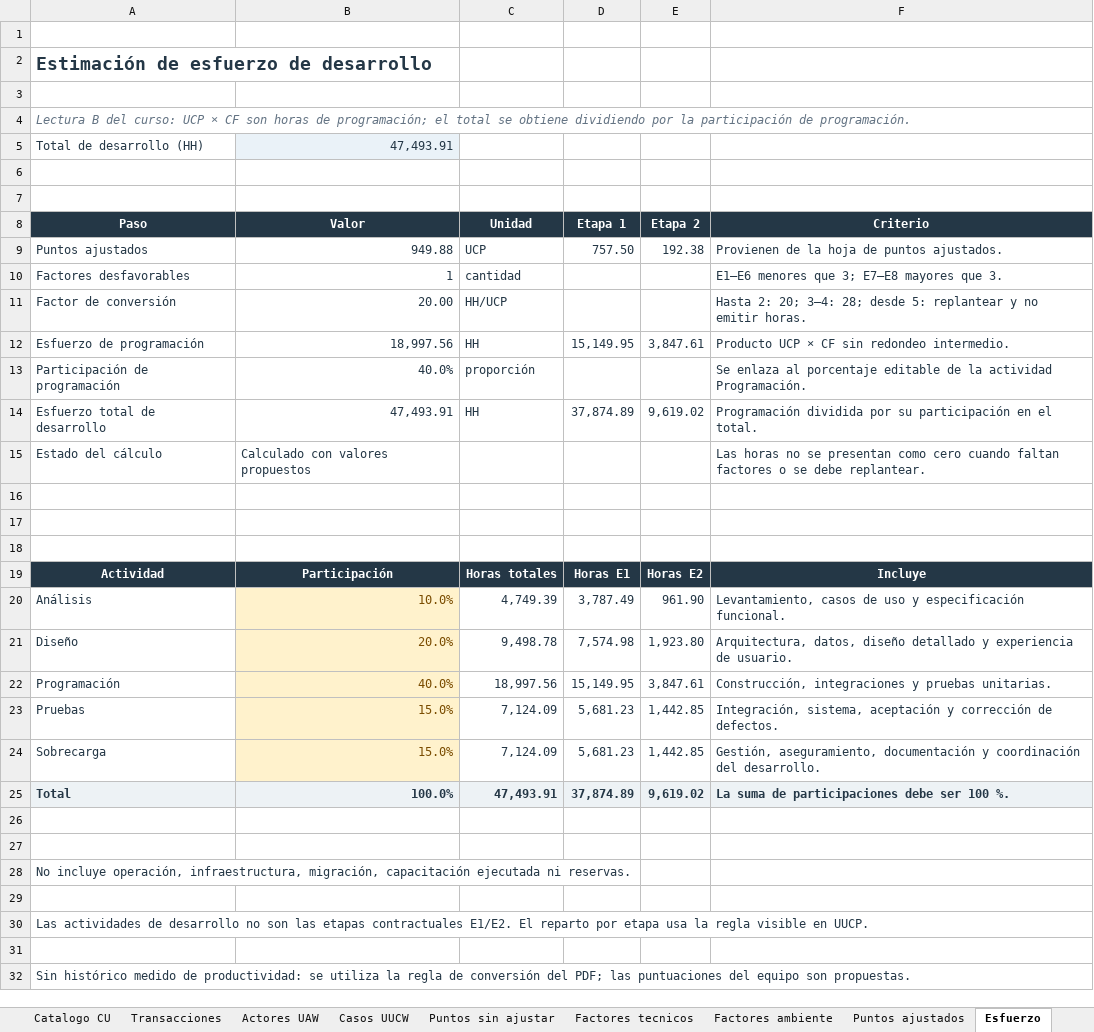
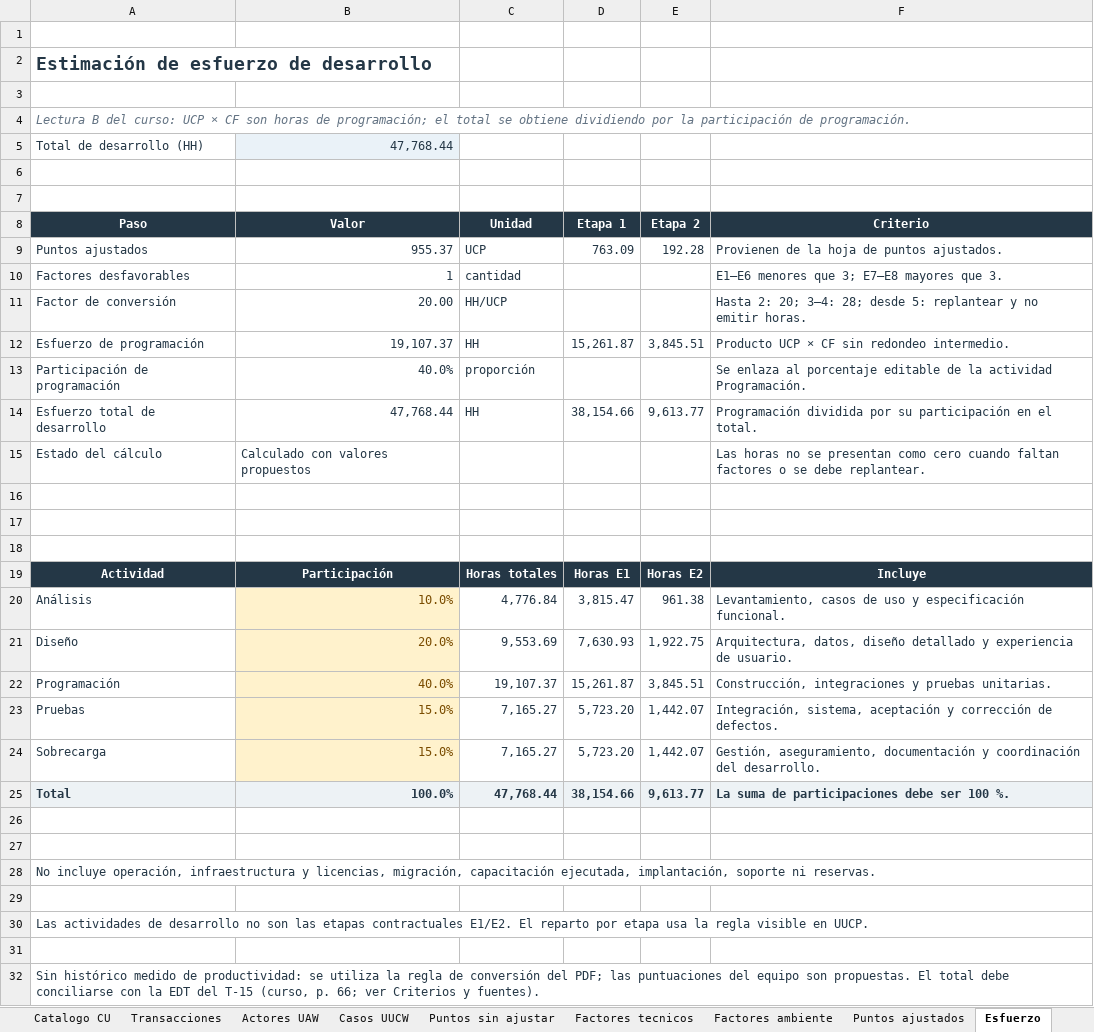
Before and after one commit to PatricioH315/LafroX, an Excel workbook: outputs/estimacion-casos-de-uso/LafroX_Estimacion_Casos_de_Uso.xlsx, sheet Esfuerzo, drawn as a sheet; values as stored, in another font and other column widths than the file's, no borders; conditional formats not drawn; the diff names each change by its address in the sheet, - before the commit and + after, or states it on an @@ line.

```diff
--- a/outputs/estimacion-casos-de-uso/LafroX_Estimacion_Casos_de_Uso.xlsx (sheet Esfuerzo)
+++ b/outputs/estimacion-casos-de-uso/LafroX_Estimacion_Casos_de_Uso.xlsx (sheet Esfuerzo)
-B5 (Valor): 47,493.91
+B5 (Valor): 47,768.44
-B9 (Valor): 949.88
+B9 (Valor): 955.37
-D9 (Etapa 1): 757.50
+D9 (Etapa 1): 763.09
-E9 (Etapa 2): 192.38
+E9 (Etapa 2): 192.28
-B12 (Valor): 18,997.56
+B12 (Valor): 19,107.37
-D12 (Etapa 1): 15,149.95
+D12 (Etapa 1): 15,261.87
-E12 (Etapa 2): 3,847.61
+E12 (Etapa 2): 3,845.51
-B14 (Valor): 47,493.91
+B14 (Valor): 47,768.44
-D14 (Etapa 1): 37,874.89
+D14 (Etapa 1): 38,154.66
-E14 (Etapa 2): 9,619.02
+E14 (Etapa 2): 9,613.77
-C20 (Unidad): 4,749.39
+C20 (Unidad): 4,776.84
-D20 (Etapa 1): 3,787.49
+D20 (Etapa 1): 3,815.47
-E20 (Etapa 2): 961.90
+E20 (Etapa 2): 961.38
-C21 (Unidad): 9,498.78
+C21 (Unidad): 9,553.69
-D21 (Etapa 1): 7,574.98
+D21 (Etapa 1): 7,630.93
-E21 (Etapa 2): 1,923.80
+E21 (Etapa 2): 1,922.75
-C22 (Unidad): 18,997.56
+C22 (Unidad): 19,107.37
-D22 (Etapa 1): 15,149.95
+D22 (Etapa 1): 15,261.87
-E22 (Etapa 2): 3,847.61
+E22 (Etapa 2): 3,845.51
-C23:C24 (Unidad): 7,124.09
+C23:C24 (Unidad): 7,165.27
-D23:D24 (Etapa 1): 5,681.23
+D23:D24 (Etapa 1): 5,723.20
-E23:E24 (Etapa 2): 1,442.85
+E23:E24 (Etapa 2): 1,442.07
-C25 (Unidad): 47,493.91
+C25 (Unidad): 47,768.44
-D25 (Etapa 1): 37,874.89
+D25 (Etapa 1): 38,154.66
-E25 (Etapa 2): 9,619.02
+E25 (Etapa 2): 9,613.77
-A28 (Paso): …incluye operación, infraestructura, migración, capacitación ejecutada ni reservas.
+A28 (Paso): …incluye operación, infraestructura y licencias, migración, capacitación ejecutada, implantación, soporte ni reservas.
-A32 (Paso): …son propuestas.
+A32 (Paso): …son propuestas. El total debe conciliarse con la EDT del T-15 (curso, p. 66; ver Criterios y fuentes).
```
Also changed, not shown: sheet Transacciones, sheet Catalogo CU, sheet Casos UUCW, sheet Resumen, sheet Criterios y fuentes, sheet Puntos sin ajustar, 3 more sheets, formulas that keep their value.
